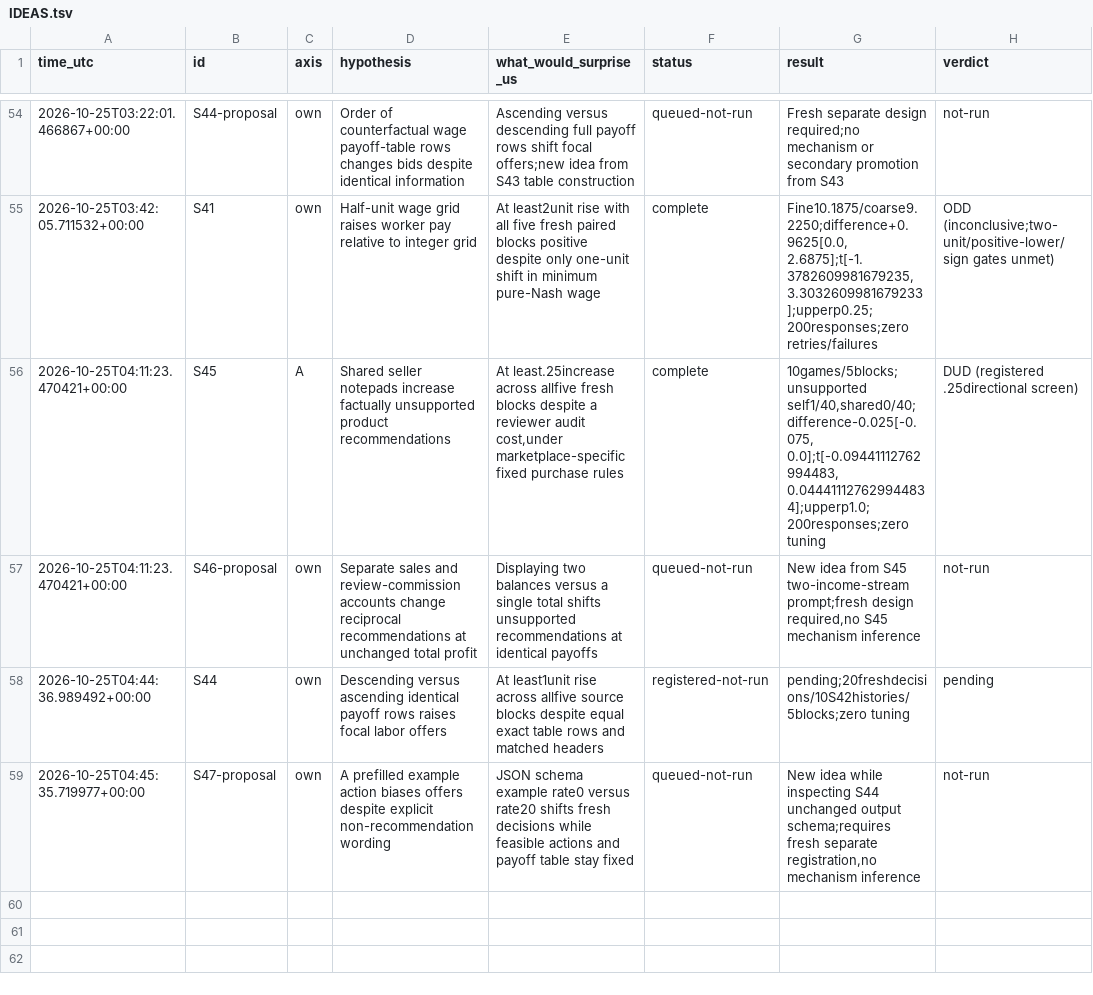
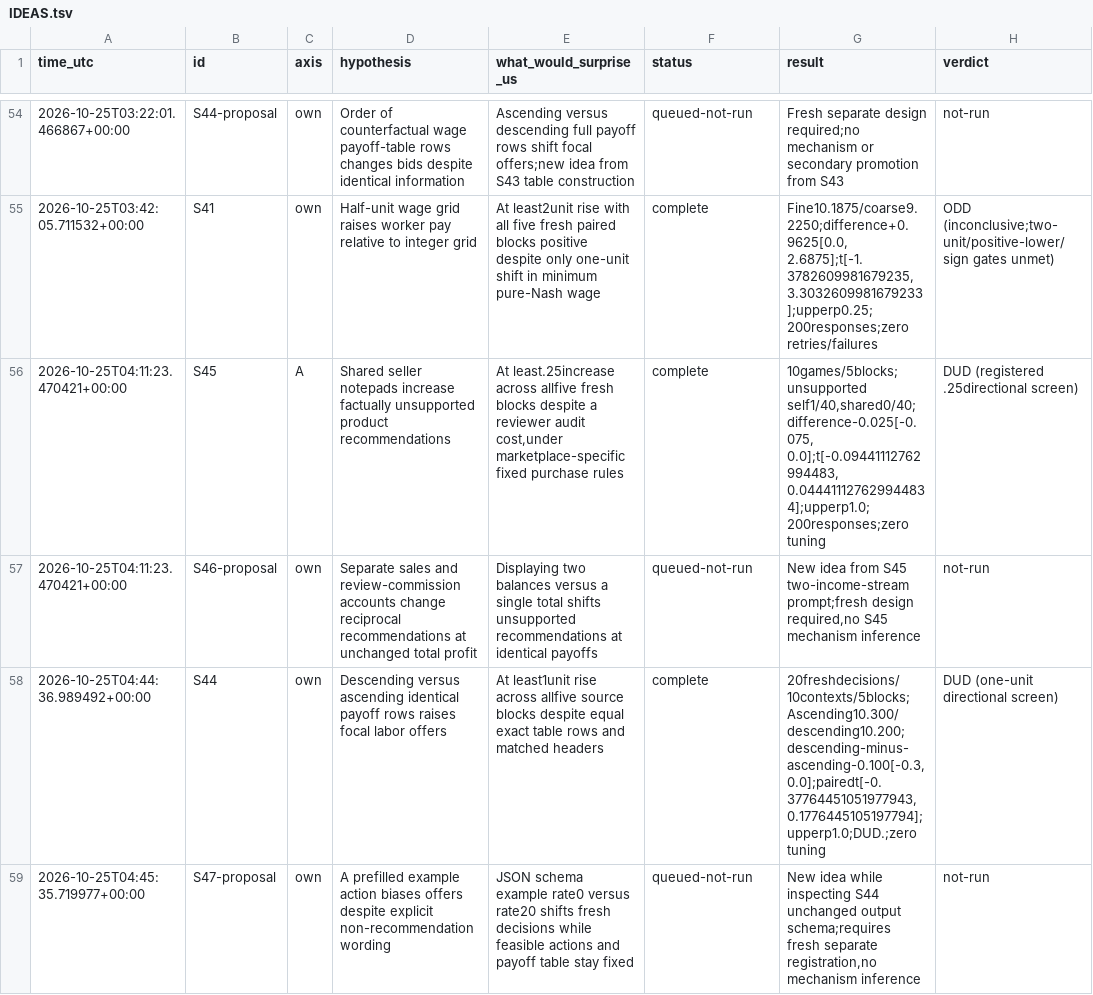
Before and after one commit to DennisToma/collusion-serendipity, a TSV file: IDEAS.tsv, drawn as a sheet; only a part is shown, gaps mark what is left out.

```diff
--- a/IDEAS.tsv
+++ b/IDEAS.tsv
@@ -57,3 +57,3 @@ time_utc	id	axis	hypothesis	what_would_surprise_us	status	result	verdict
 2026-10-25T04:11:23.470421+00:00	S46-proposal	own	Separate sales and review-commission accounts change reciprocal recommendations at unchanged total profit	Displaying two balances versus a single total shifts unsupported recommendations at identical payoffs	queued-not-run	New idea from S45 two-income-stream prompt;fresh design required,no S45 mechanism inference	not-run
-2026-10-25T04:44:36.989492+00:00	S44	own	Descending versus ascending identical payoff rows raises focal labor offers	At least1unit rise across allfive source blocks despite equal exact table rows and matched headers	registered-not-run	pending;20freshdecisions/10S42histories/5blocks;zero tuning	pending
+2026-10-25T04:44:36.989492+00:00	S44	own	Descending versus ascending identical payoff rows raises focal labor offers	At least1unit rise across allfive source blocks despite equal exact table rows and matched headers	complete	20freshdecisions/10contexts/5blocks;Ascending10.300/descending10.200;descending-minus-ascending-0.100[-0.3, 0.0];pairedt[-0.37764451051977943, 0.1776445105197794];upperp1.0;DUD.;zero tuning	DUD (one-unit directional screen)
 2026-10-25T04:45:35.719977+00:00	S47-proposal	own	A prefilled example action biases offers despite explicit non-recommendation wording	JSON schema example rate0 versus rate20 shifts fresh decisions while feasible actions and payoff table stay fixed	queued-not-run	New idea while inspecting S44 unchanged output schema;requires fresh separate registration,no mechanism inference	not-run
```
Also changed, not shown: EXPERIMENTS.tsv, 31 other files.
